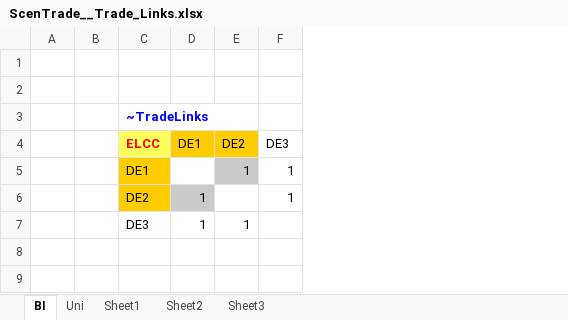
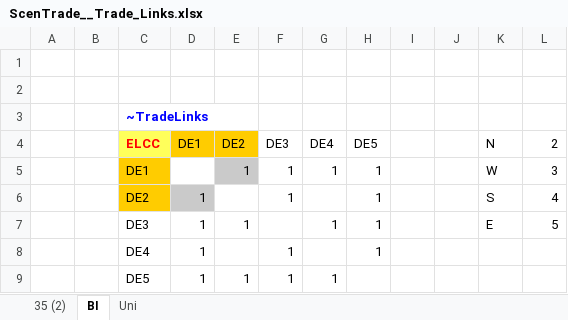
Before and after one commit to AdamVejstrup/Bachelor, an Excel workbook: TIMES-DE/SuppXLS/Trades/ScenTrade__Trade_Links.xlsx, sheet BI, drawn as a sheet; values as stored, in another font and other column widths than the file's, no borders; the diff names each change by its address in the sheet, - before the commit and + after, or states it on an @@ line.

```diff
--- a/TIMES-DE/SuppXLS/Trades/ScenTrade__Trade_Links.xlsx (sheet BI)
+++ b/TIMES-DE/SuppXLS/Trades/ScenTrade__Trade_Links.xlsx (sheet BI)
-sheet tab: Sheet1
-sheet tab: Sheet2
-sheet tab: Sheet3
+sheet tab: 35 (2)
+column G (DE4), rows 5-7: 1 |  | 1
+column H (DE5), rows 5-7: all 1
+column I, empty
+column J, empty
+column K (N), rows 5-7: W | S | E
+column L (2), rows 5-7: 3 | 4 | 5
+row 8:  |  | DE4 | 1 |  | 1 |  | 1
+row 9:  |  | DE5 | 1 | 1 | 1 | 1
```
Also changed, not shown: TIMES-DE/SuppXLS/Scen_SYS_International.xlsx, 4 other files.
